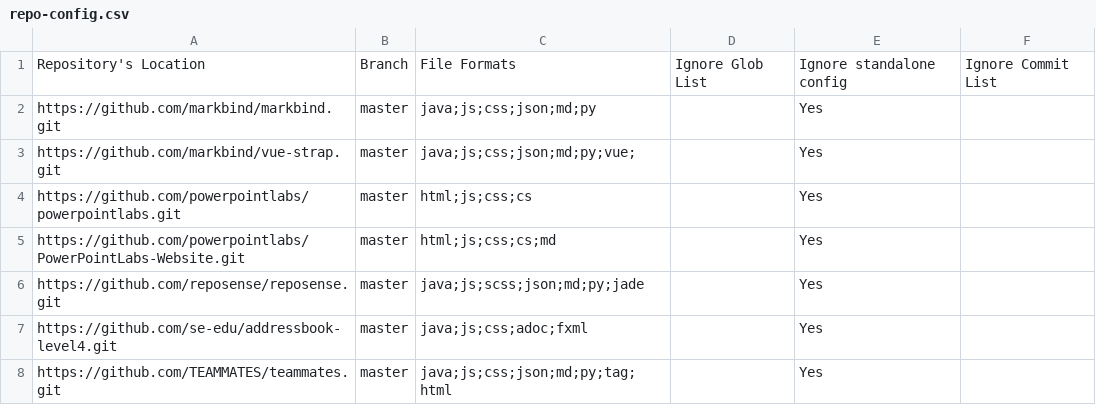
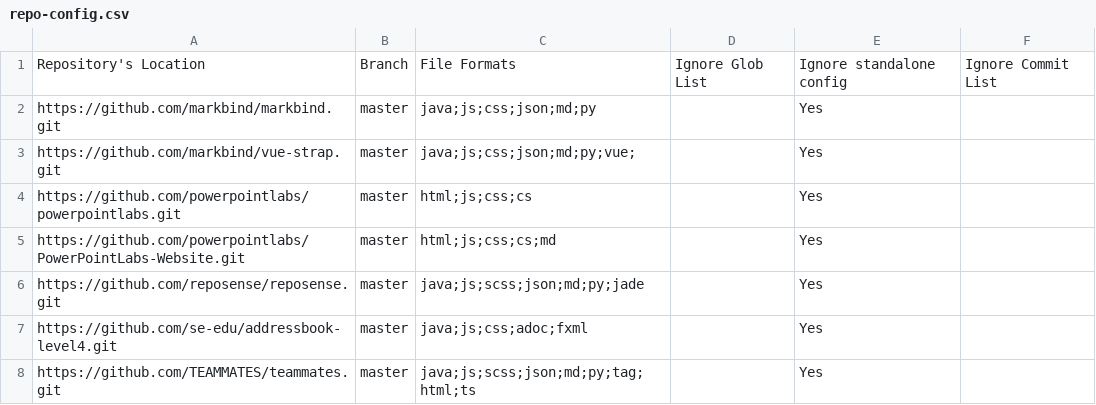
Before and after one commit to yamidark/publish-RepoSense, a CSV file: configs/repo-config.csv, drawn as a sheet.

Commit message:
repo-config.csv: add scss and ts (#8)

```diff
--- a/configs/repo-config.csv
+++ b/configs/repo-config.csv
@@ -7,2 +7,2 @@ https://github.com/reposense/reposense.git,master,java;js;scss;json;md;py;jade,,
 https://github.com/se-edu/addressbook-level4.git,master,java;js;css;adoc;fxml,,Yes,
-https://github.com/TEAMMATES/teammates.git,master,java;js;css;json;md;py;tag;html,,Yes,
+https://github.com/TEAMMATES/teammates.git,master,java;js;scss;json;md;py;tag;html;ts,,Yes,
```
